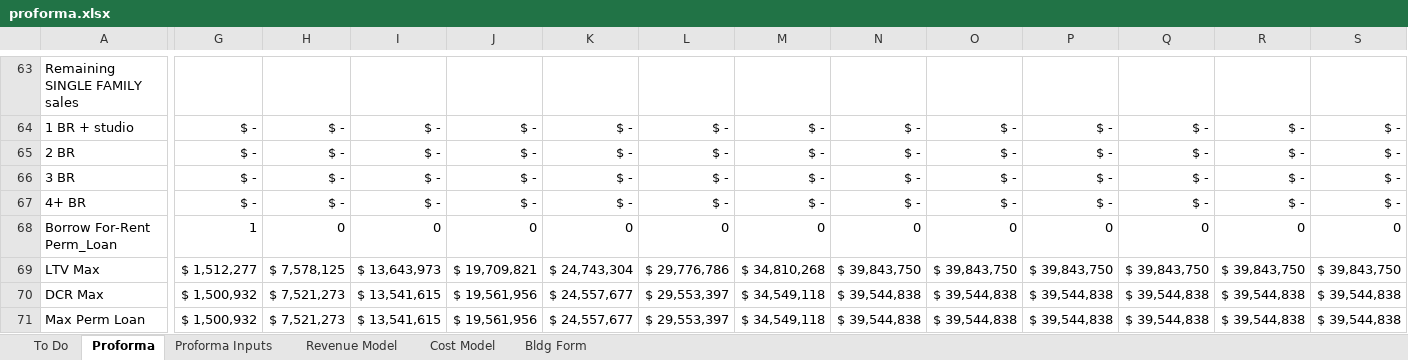
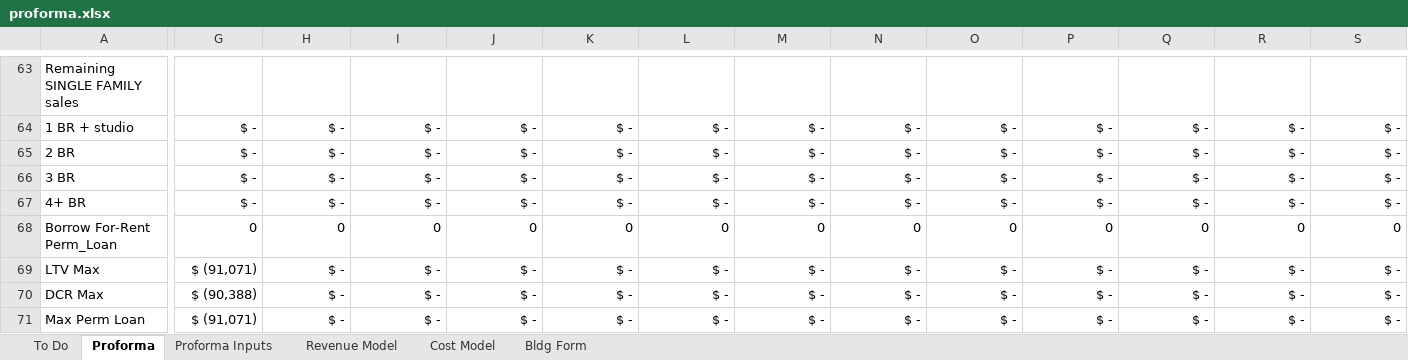
Before and after one commit to psrc/urbansim, an Excel workbook: urbansim_parcel/proposal/proforma.xlsx, sheet Proforma, drawn as a sheet; only a part is shown, gaps mark what is left out; values as stored, in another font and other column widths than the file's, no borders; the diff covers the shown part only; the diff names each change by its address in the sheet, - before the commit and + after, or states it on an @@ line.

Commit message:
the most up-to-date proforma spreadsheet
git-svn-id: https://svn.urbansim.org/src/trunk@18045 1513fa5d-83ce-422e-ae47-6967bb0fb594

```diff
--- a/urbansim_parcel/proposal/proforma.xlsx (sheet Proforma)
+++ b/urbansim_parcel/proposal/proforma.xlsx (sheet Proforma)
-G68: 1
+G68: 0
-G69: $ 1,512,277
+G69: $ (91,071)
-H69: $ 7,578,125
+H69: $ -
-I69: $ 13,643,973
+I69: $ -
-J69: $ 19,709,821
+J69: $ -
-K69: $ 24,743,304
+K69: $ -
-L69: $ 29,776,786
+L69: $ -
-M69: $ 34,810,268
+M69: $ -
-N69: $ 39,843,750
+N69: $ -
-O69: $ 39,843,750
+O69: $ -
-P69: $ 39,843,750
+P69: $ -
-Q69: $ 39,843,750
+Q69: $ -
-R69: $ 39,843,750
+R69: $ -
-S69: $ 39,843,750
+S69: $ -
-G70: $ 1,500,932
+G70: $ (90,388)
-H70:H71: $ 7,521,273
+H70:H71: $ -
-I70:I71: $ 13,541,615
+I70:I71: $ -
-J70:J71: $ 19,561,956
+J70:J71: $ -
-K70:K71: $ 24,557,677
+K70:K71: $ -
-L70:L71: $ 29,553,397
+L70:L71: $ -
-M70:M71: $ 34,549,118
+M70:M71: $ -
-N70:N71: $ 39,544,838
+N70:N71: $ -
-O70:O71: $ 39,544,838
+O70:O71: $ -
-P70:P71: $ 39,544,838
+P70:P71: $ -
-Q70:Q71: $ 39,544,838
+Q70:Q71: $ -
-R70:R71: $ 39,544,838
+R70:R71: $ -
-S70:S71: $ 39,544,838
+S70:S71: $ -
-G71: $ 1,500,932
+G71: $ (91,071)
```
Also changed, not shown: 7 added rows, 7 removed rows and 422 edited cells elsewhere in this sheet, sheet Proforma Inputs, formulas that keep their value.
